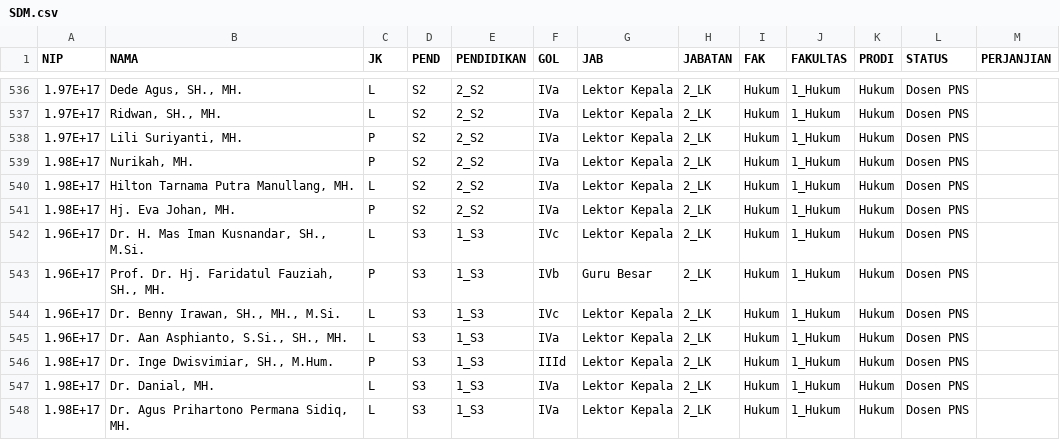
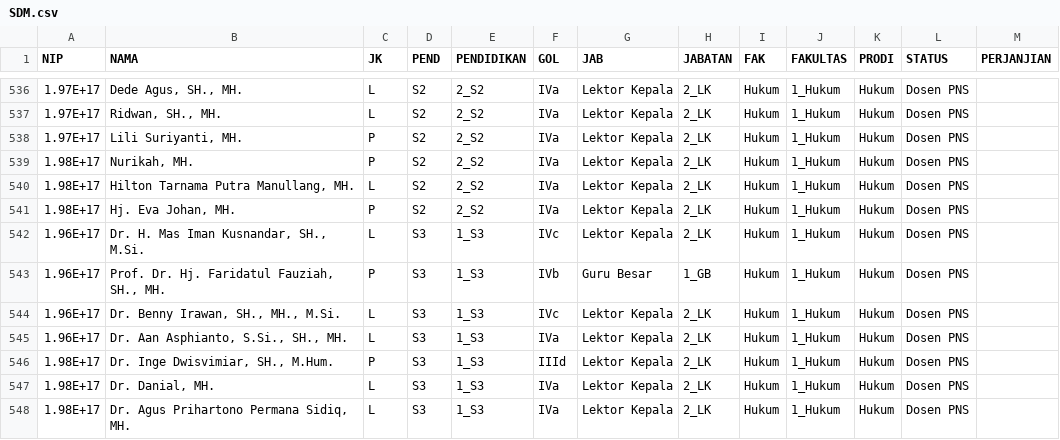
Before and after one commit to masdian/book, a CSV file: static/SDM.csv, drawn as a sheet; only a part is shown, gaps mark what is left out.

```diff
--- a/static/SDM.csv
+++ b/static/SDM.csv
@@ -542,3 +542,3 @@ NIP,NAMA,JK,PEND,PENDIDIKAN,GOL,JAB,JABATAN,FAK,FAKULTAS,PRODI,STATUS,PERJANJIAN
 1.96E+17,"Dr. H. Mas Iman Kusnandar, SH., M.Si.",L,S3,1_S3,IVc,Lektor Kepala,2_LK,Hukum,1_Hukum,Hukum,Dosen PNS,
-1.96E+17,"Prof. Dr. Hj. Faridatul Fauziah, SH., MH.",P,S3,1_S3,IVb,Guru Besar,2_LK,Hukum,1_Hukum,Hukum,Dosen PNS,
+1.96E+17,"Prof. Dr. Hj. Faridatul Fauziah, SH., MH.",P,S3,1_S3,IVb,Guru Besar,1_GB,Hukum,1_Hukum,Hukum,Dosen PNS,
 1.96E+17,"Dr. Benny Irawan, SH., MH., M.Si.",L,S3,1_S3,IVc,Lektor Kepala,2_LK,Hukum,1_Hukum,Hukum,Dosen PNS,
```
Also changed, not shown: 2 other files.
